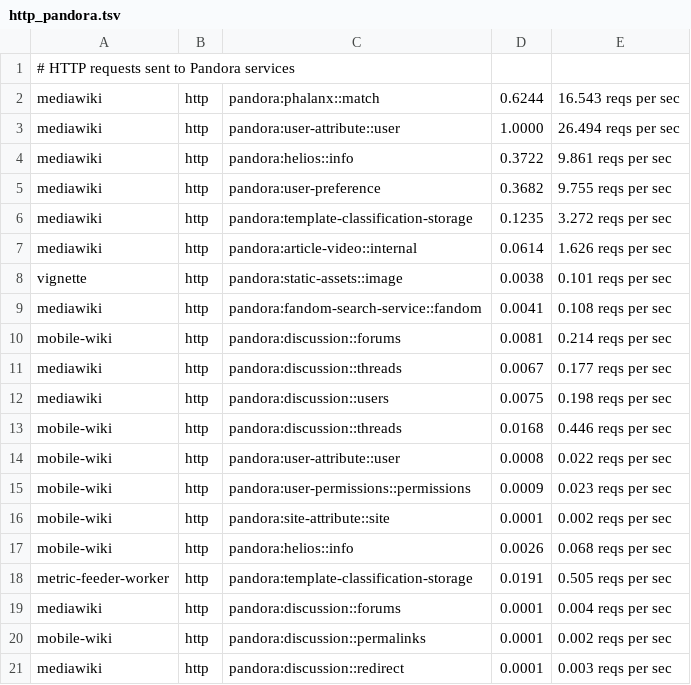
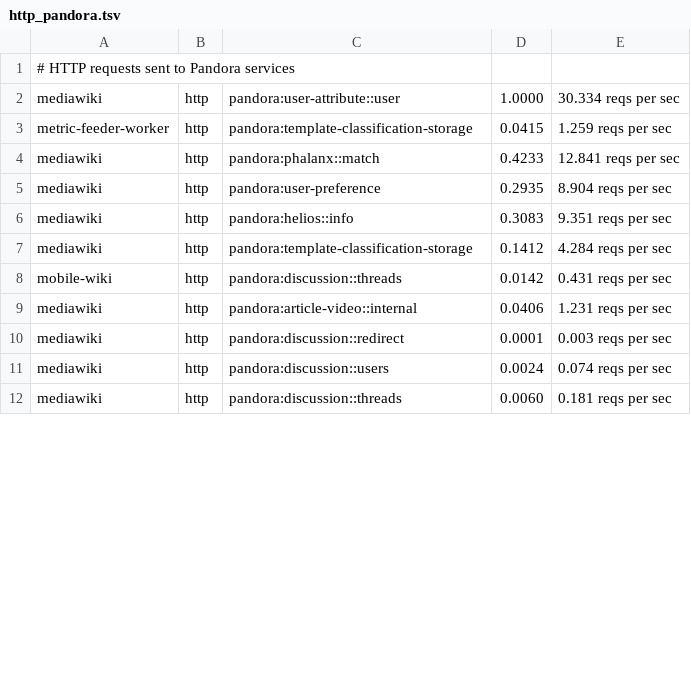
Before and after one commit to Wikia/data-flow-graphs, a TSV file: output/http_pandora.tsv, drawn as a sheet; only a part is shown; the diff covers the shown part only.

```diff
--- a/output/http_pandora.tsv
+++ b/output/http_pandora.tsv
@@ -1,21 +1,12 @@
 # HTTP requests sent to Pandora services
-mediawiki	http	pandora:phalanx::match	0.6244	16.543 reqs per sec
-mediawiki	http	pandora:user-attribute::user	1.0000	26.494 reqs per sec
-mediawiki	http	pandora:helios::info	0.3722	9.861 reqs per sec
-mediawiki	http	pandora:user-preference	0.3682	9.755 reqs per sec
-mediawiki	http	pandora:template-classification-storage	0.1235	3.272 reqs per sec
-mediawiki	http	pandora:article-video::internal	0.0614	1.626 reqs per sec
-vignette	http	pandora:static-assets::image	0.0038	0.101 reqs per sec
-mediawiki	http	pandora:fandom-search-service::fandom	0.0041	0.108 reqs per sec
-mobile-wiki	http	pandora:discussion::forums	0.0081	0.214 reqs per sec
-mediawiki	http	pandora:discussion::threads	0.0067	0.177 reqs per sec
-mediawiki	http	pandora:discussion::users	0.0075	0.198 reqs per sec
-mobile-wiki	http	pandora:discussion::threads	0.0168	0.446 reqs per sec
-mobile-wiki	http	pandora:user-attribute::user	0.0008	0.022 reqs per sec
-mobile-wiki	http	pandora:user-permissions::permissions	0.0009	0.023 reqs per sec
-mobile-wiki	http	pandora:site-attribute::site	0.0001	0.002 reqs per sec
-mobile-wiki	http	pandora:helios::info	0.0026	0.068 reqs per sec
-metric-feeder-worker	http	pandora:template-classification-storage	0.0191	0.505 reqs per sec
-mediawiki	http	pandora:discussion::forums	0.0001	0.004 reqs per sec
-mobile-wiki	http	pandora:discussion::permalinks	0.0001	0.002 reqs per sec
+mediawiki	http	pandora:user-attribute::user	1.0000	30.334 reqs per sec
+metric-feeder-worker	http	pandora:template-classification-storage	0.0415	1.259 reqs per sec
+mediawiki	http	pandora:phalanx::match	0.4233	12.841 reqs per sec
+mediawiki	http	pandora:user-preference	0.2935	8.904 reqs per sec
+mediawiki	http	pandora:helios::info	0.3083	9.351 reqs per sec
+mediawiki	http	pandora:template-classification-storage	0.1412	4.284 reqs per sec
+mobile-wiki	http	pandora:discussion::threads	0.0142	0.431 reqs per sec
+mediawiki	http	pandora:article-video::internal	0.0406	1.231 reqs per sec
 mediawiki	http	pandora:discussion::redirect	0.0001	0.003 reqs per sec
+mediawiki	http	pandora:discussion::users	0.0024	0.074 reqs per sec
+mediawiki	http	pandora:discussion::threads	0.0060	0.181 reqs per sec
```
Also changed, not shown: 10 added rows, 8 removed rows and 7 edited cells elsewhere in this file, output/http_mediawiki.tsv, output/http_mobile_apps.tsv, 4 other files.
